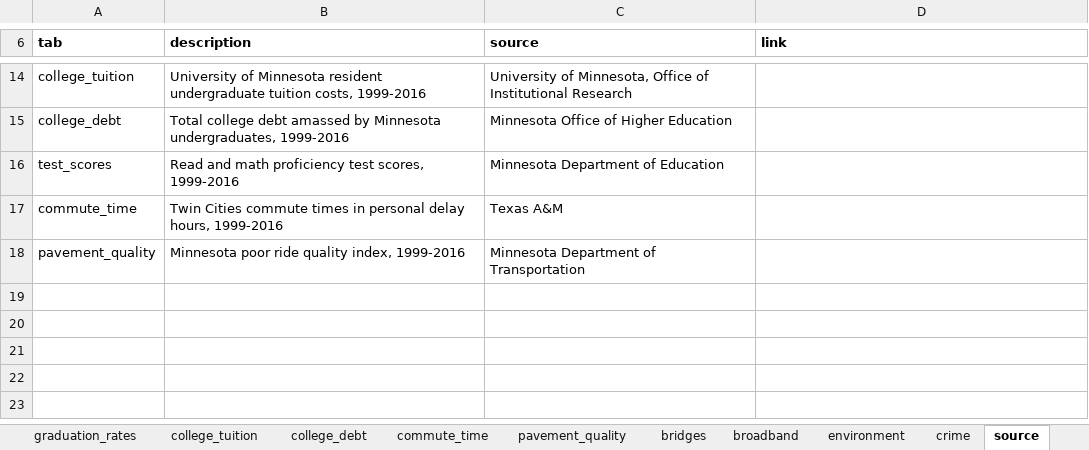
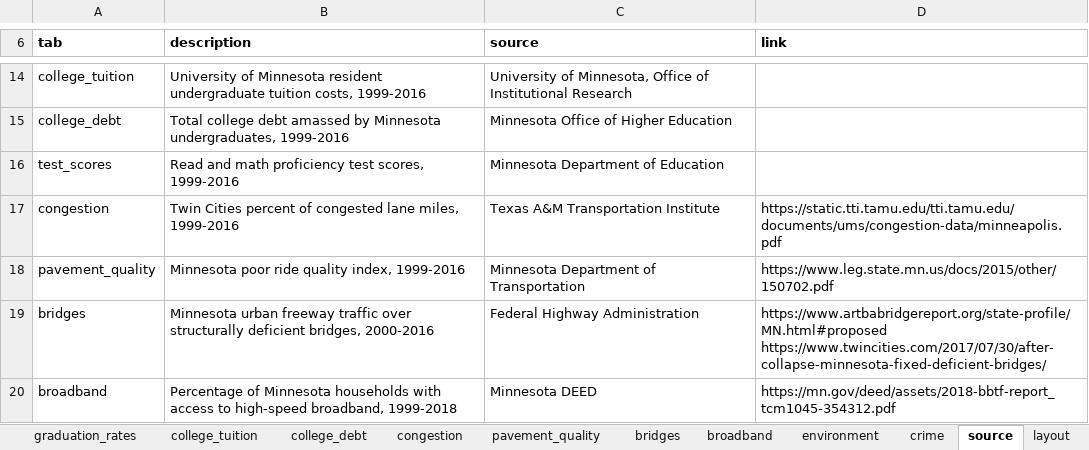
Before and after one commit to striblab/20181231-dayton, an Excel workbook: build/data/maindata.xlsx, sheet source, drawn as a sheet; only a part is shown, gaps mark what is left out; values as stored, in another font and other column widths than the file's, no borders; removed rows and columns are numbered as before the commit, all else as after; the diff names each change by its address in the sheet, - before the commit and + after, or states it on an @@ line.

```diff
--- a/build/data/maindata.xlsx (sheet source)
+++ b/build/data/maindata.xlsx (sheet source)
-sheet tab: commute_time
+sheet tab: congestion
-row 17: commute_time | Twin Cities commute times in personal delay hours, 1999-2016 | Texas A&M
+row 17: congestion | Twin Cities percent of congested lane miles, 1999-2016 | Texas A&M Transportation Institute | https://static.tti.tamu.edu/tti.tamu.edu/documents/ums/congestion-data/minneapolis.pdf
-D18 (link): (empty)
+D18 (link): https://www.leg.state.mn.us/docs/2015/other/150702.pdf
+row 19: bridges | Minnesota urban freeway traffic over structurally deficient bridges, 2000-2016 | Federal Highway Administration | https://www.artbabridgereport.org/state-profile/MN.html#proposed https://www.twincities.com/2017/07/30/after-collapse-minnesota-fixed-deficient-bridges/
+row 20: broadband | Percentage of Minnesota households with access to high-speed broadband, 1999-2018 | Minnesota DEED | https://mn.gov/deed/assets/2018-bbtf-report_tcm1045-354312.pdf
```
Also changed, not shown: sheet pavement_quality, sheet broadband, sheet bridges, sheet layout, sheet congestion, 3 other files.
